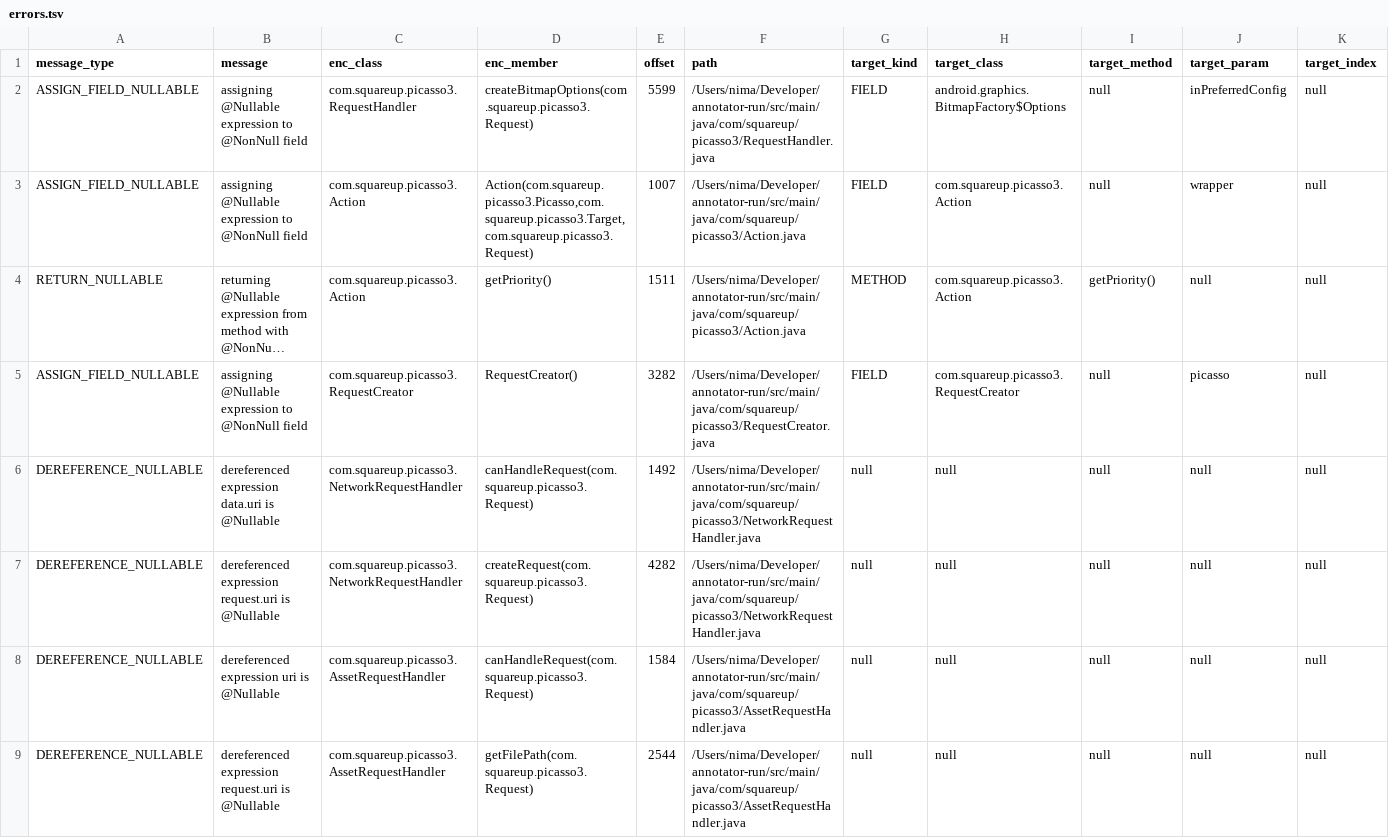
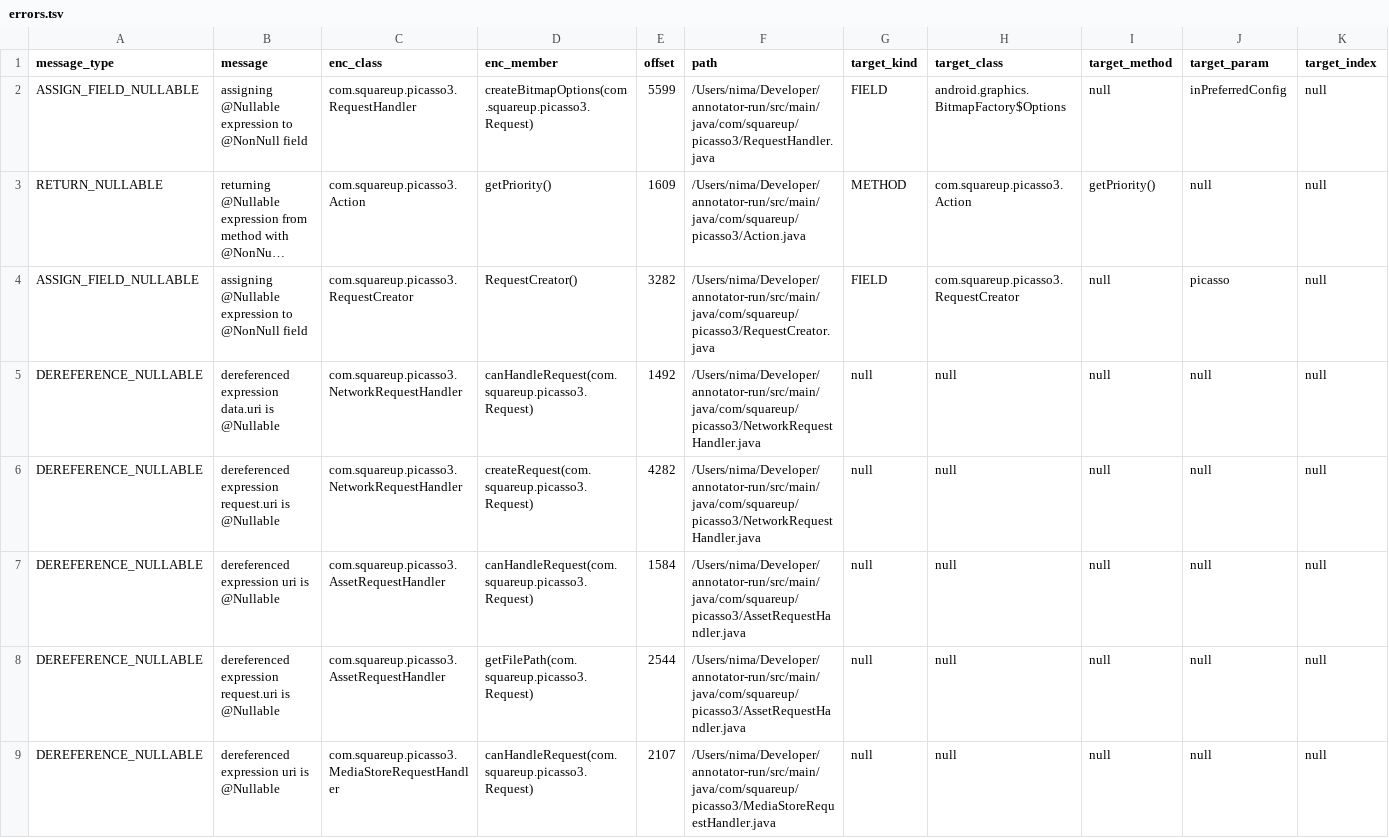
Before and after one commit to nimakarimipour/annotator-run, a TSV file: annotator-out/0/errors.tsv, drawn as a sheet; only a part is shown; the shorter side is filled out with more unchanged rows; long unchanged cells end in …; removed rows and columns are numbered as before the commit, all else as after; rows hold the shown columns only; the diff names each change by its address in the sheet, - before the commit and + after, or states it on an @@ line.

Commit message:
fix error 9

```diff
--- a/annotator-out/0/errors.tsv
+++ b/annotator-out/0/errors.tsv
-row 3: ASSIGN_FIELD_NULLABLE | assigning @Nullable expression to @NonNull field | com.squareup.picasso3.Action | Action(com.squareup.picasso3.Picasso,com.squareup.picasso3.Target,com.squareup.picasso3.Request) | 1007 | /Users/nima/Developer/annotator-run/src/main/java/com/squareup/picasso3/Action.java | FIELD | com.squareup.picasso3.Action | null | wrapper | null
-E3 (offset): 1511
+E3 (offset): 1609
```
Also changed, not shown: annotator-out/0/fixes.tsv, 3 other files.
